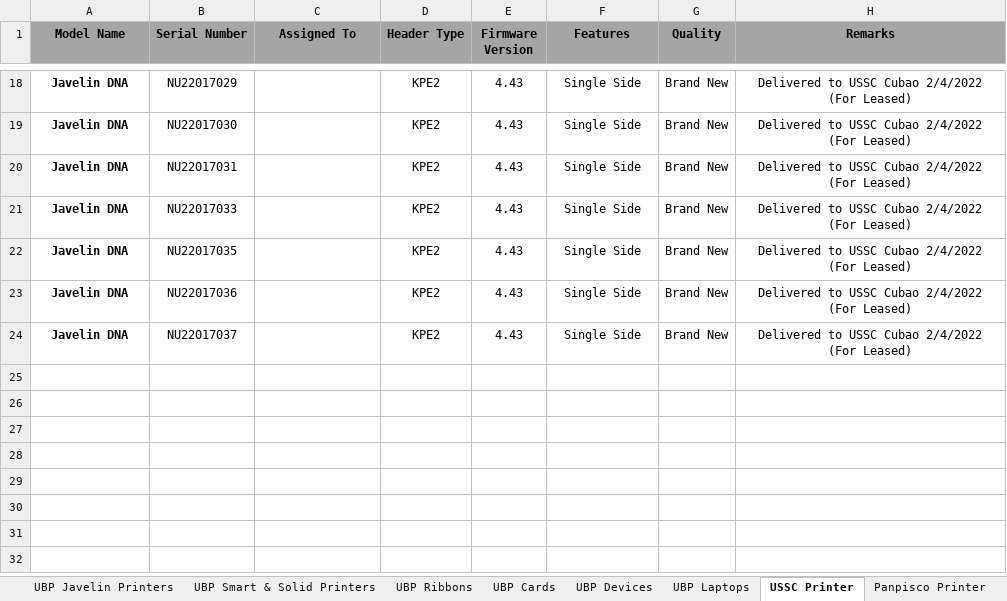
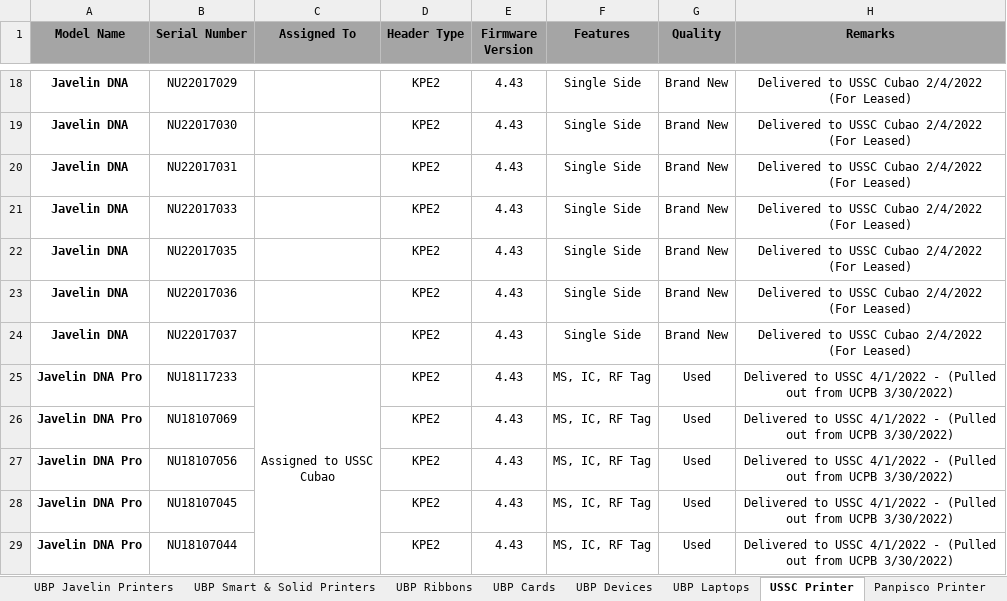
Before and after one commit to Mik-Arvin-Repo/Inventory, an Excel workbook: New Inventory (1).xlsx, sheet USSC Printer, drawn as a sheet; only a part is shown, gaps mark what is left out; values as stored, in another font and other column widths than the file's, no borders; ↵ is a line break in a cell; the diff names each change by its address in the sheet, - before the commit and + after, or states it on an @@ line.

Commit message:
Update New Inventory (1).xlsx

```diff
--- a/New Inventory (1).xlsx (sheet USSC Printer)
+++ b/New Inventory (1).xlsx (sheet USSC Printer)
+row 25: Javelin DNA Pro | NU18117233 | Assigned to USSC ↵ Cubao | KPE2 | 4.43 | MS, IC, RF Tag | Used | Delivered to USSC 4/1/2022 - (Pulled out from UCPB 3/30/2022)
+row 26: Javelin DNA Pro | NU18107069 |  | KPE2 | 4.43 | MS, IC, RF Tag | Used | Delivered to USSC 4/1/2022 - (Pulled out from UCPB 3/30/2022)
+row 27: Javelin DNA Pro | NU18107056 |  | KPE2 | 4.43 | MS, IC, RF Tag | Used | Delivered to USSC 4/1/2022 - (Pulled out from UCPB 3/30/2022)
+row 28: Javelin DNA Pro | NU18107045 |  | KPE2 | 4.43 | MS, IC, RF Tag | Used | Delivered to USSC 4/1/2022 - (Pulled out from UCPB 3/30/2022)
+row 29: Javelin DNA Pro | NU18107044 |  | KPE2 | 4.43 | MS, IC, RF Tag | Used | Delivered to USSC 4/1/2022 - (Pulled out from UCPB 3/30/2022)
```
Also changed, not shown: sheet UCPB Printer.
